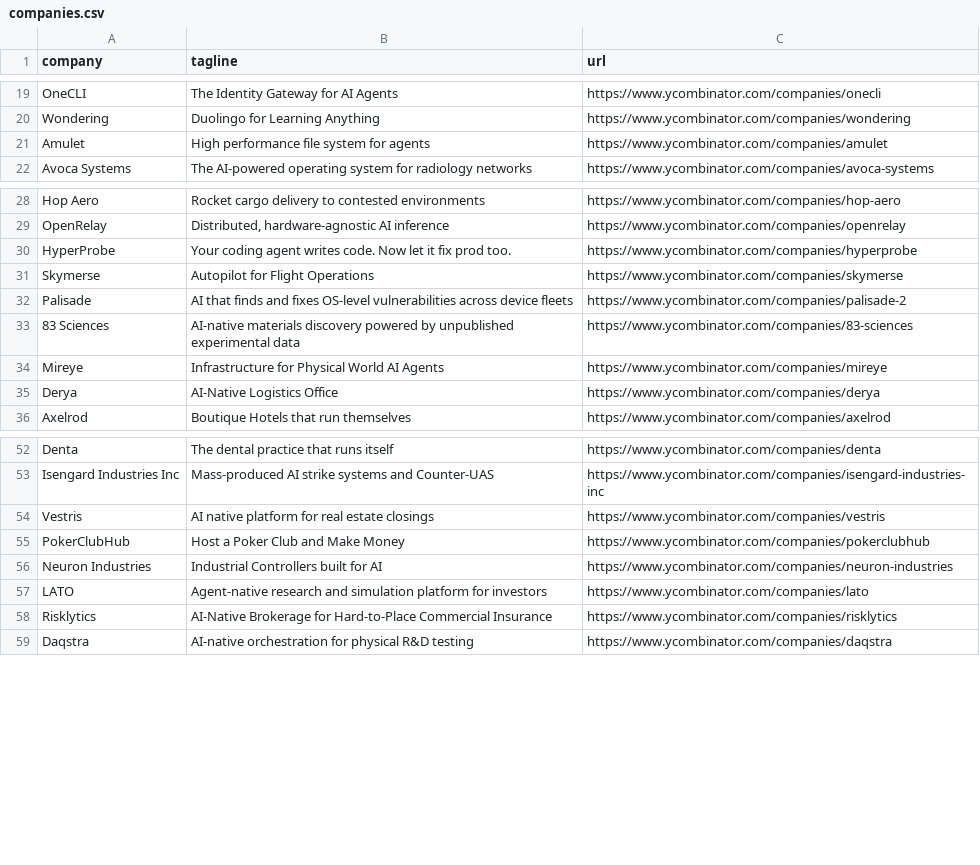
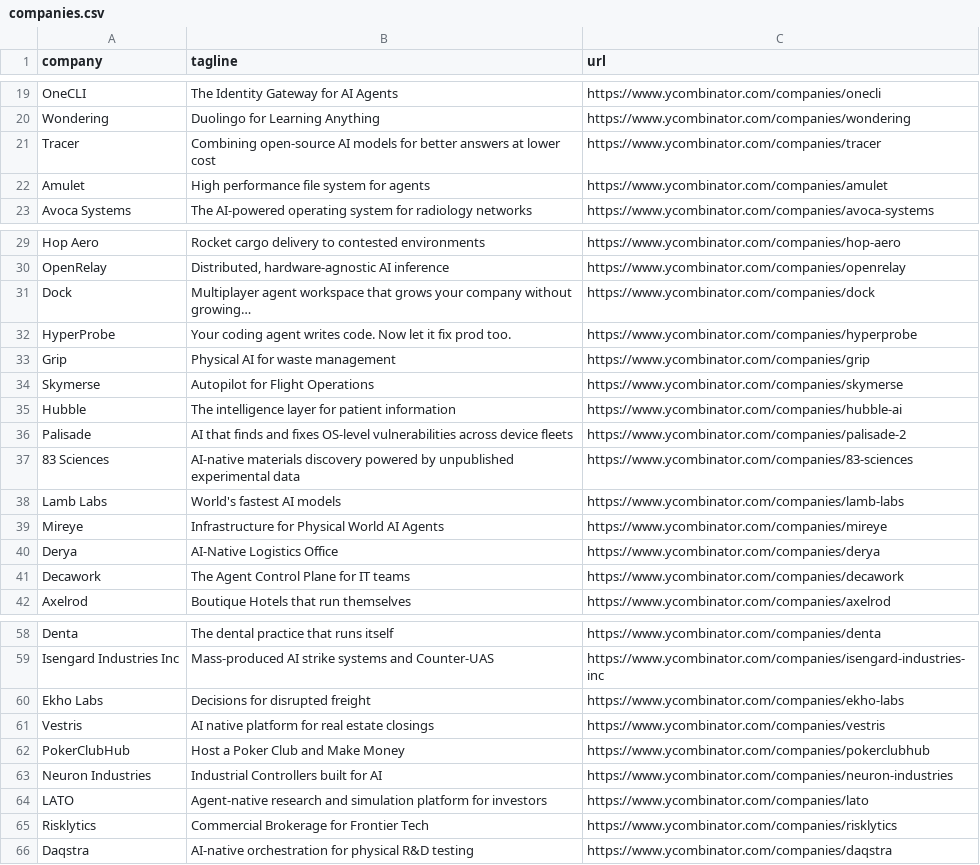
Before and after one commit to mcottle1/yc-updates, a CSV file: companies.csv, drawn as a sheet; only a part is shown, gaps mark what is left out; the diff covers the shown part only.

```diff
--- a/companies.csv
+++ b/companies.csv
@@ -20,2 +20,3 @@ OneCLI,The Identity Gateway for AI Agents,https://www.ycombinator.com/companies/
 Wondering,Duolingo for Learning Anything,https://www.ycombinator.com/companies/wondering
+Tracer,Combining open-source AI models for better answers at lower cost,https://www.ycombinator.com/companies/tracer
 Amulet,High performance file system for agents,https://www.ycombinator.com/companies/amulet
@@ -29,8 +30,13 @@ Hop Aero,Rocket cargo delivery to contested environments,https://www.ycombinator
 OpenRelay,"Distributed, hardware-agnostic AI inference",https://www.ycombinator.com/companies/openrelay
+Dock,Multiplayer agent workspace that grows your company without growing…,https://www.ycombinator.com/companies/dock
 HyperProbe,Your coding agent writes code. Now let it fix prod too.,https://www.ycombinator.com/companies/hyperprobe
+Grip,Physical AI for waste management,https://www.ycombinator.com/companies/grip
 Skymerse,Autopilot for Flight Operations,https://www.ycombinator.com/companies/skymerse
+Hubble,The intelligence layer for patient information,https://www.ycombinator.com/companies/hubble-ai
 Palisade,AI that finds and fixes OS-level vulnerabilities across device fleets,https://www.ycombinator.com/companies/palisade-2
 83 Sciences,AI-native materials discovery powered by unpublished experimental data,https://www.ycombinator.com/companies/83-sciences
+Lamb Labs,World's fastest AI models,https://www.ycombinator.com/companies/lamb-labs
 Mireye,Infrastructure for Physical World AI Agents,https://www.ycombinator.com/companies/mireye
 Derya,AI-Native Logistics Office,https://www.ycombinator.com/companies/derya
+Decawork,The Agent Control Plane for IT teams,https://www.ycombinator.com/companies/decawork
 Axelrod,Boutique Hotels that run themselves,https://www.ycombinator.com/companies/axelrod
@@ -53,2 +59,3 @@ Denta,The dental practice that runs itself,https://www.ycombinator.com/companies
 Isengard Industries Inc,Mass-produced AI strike systems and Counter-UAS,https://www.ycombinator.com/companies/isengard-industries-inc
+Ekho Labs,Decisions for disrupted freight,https://www.ycombinator.com/companies/ekho-labs
 Vestris,AI native platform for real estate closings,https://www.ycombinator.com/companies/vestris
@@ -57,3 +64,3 @@ Neuron Industries,Industrial Controllers built for AI,https://www.ycombinator.co
 LATO,Agent-native research and simulation platform for investors,https://www.ycombinator.com/companies/lato
-Risklytics,AI-Native Brokerage for Hard-to-Place Commercial Insurance,https://www.ycombinator.com/companies/risklytics
+Risklytics,Commercial Brokerage for Frontier Tech,https://www.ycombinator.com/companies/risklytics
 Daqstra,AI-native orchestration for physical R&D testing,https://www.ycombinator.com/companies/daqstra
```
Also changed, not shown: 2 added rows and 5 edited cells elsewhere in this file.
